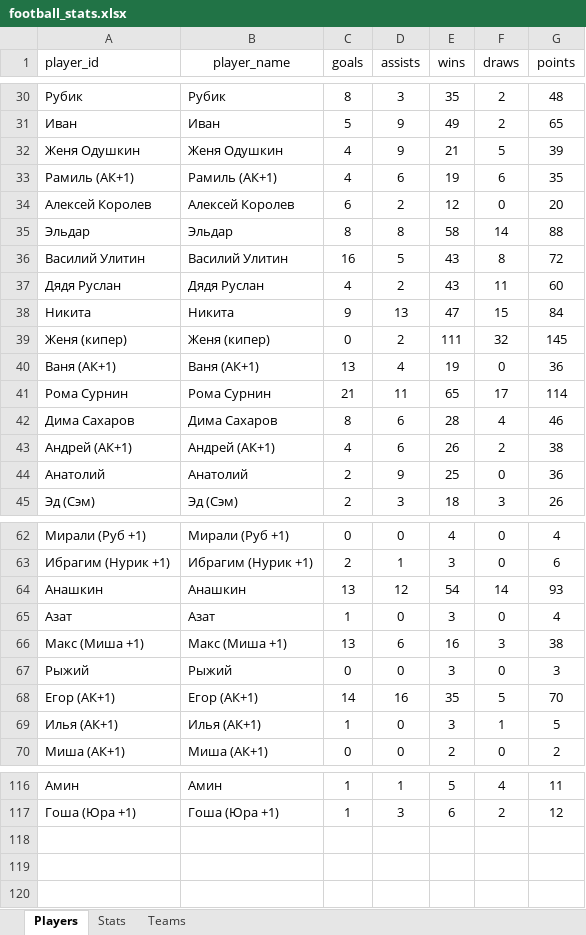
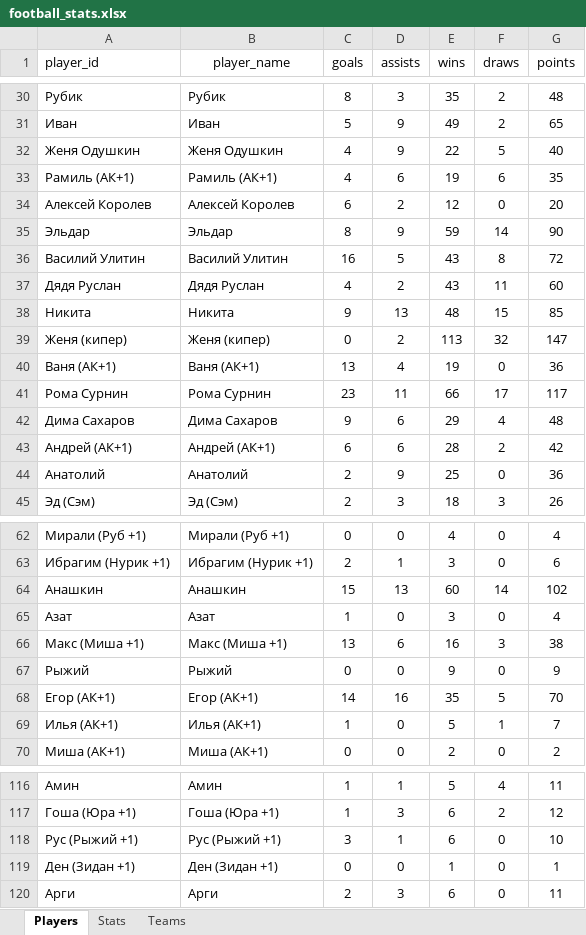
Before and after one commit to Greyusek/football_stats, an Excel workbook: football_stats.xlsx, sheet Players, drawn as a sheet; only a part is shown, gaps mark what is left out; values as stored, in another font and other column widths than the file's, no borders; table styles not drawn; the diff covers the shown part only; the diff names each change by its address in the sheet, - before the commit and + after, or states it on an @@ line.

```diff
--- a/football_stats.xlsx (sheet Players)
+++ b/football_stats.xlsx (sheet Players)
-E32 (wins): 21
+E32 (wins): 22
-G32 (points): 39
+G32 (points): 40
-D35 (assists): 8
+D35 (assists): 9
-E35 (wins): 58
+E35 (wins): 59
-G35 (points): 88
+G35 (points): 90
-E38 (wins): 47
+E38 (wins): 48
-G38 (points): 84
+G38 (points): 85
-E39 (wins): 111
+E39 (wins): 113
-G39 (points): 145
+G39 (points): 147
-C41 (goals): 21
+C41 (goals): 23
-E41 (wins): 65
+E41 (wins): 66
-G41 (points): 114
+G41 (points): 117
-C42 (goals): 8
+C42 (goals): 9
-E42 (wins): 28
+E42 (wins): 29
-G42 (points): 46
+G42 (points): 48
-C43 (goals): 4
+C43 (goals): 6
-E43 (wins): 26
+E43 (wins): 28
-G43 (points): 38
+G43 (points): 42
-C64 (goals): 13
+C64 (goals): 15
-D64 (assists): 12
+D64 (assists): 13
-E64 (wins): 54
+E64 (wins): 60
-G64 (points): 93
+G64 (points): 102
-E67 (wins): 3
+E67 (wins): 9
-G67 (points): 3
+G67 (points): 9
-E69 (wins): 3
+E69 (wins): 5
-G69 (points): 5
+G69 (points): 7
+row 118: Рус (Рыжий +1) | Рус (Рыжий +1) | 3 | 1 | 6 | 0 | 10
+row 119: Ден (Зидан +1) | Ден (Зидан +1) | 0 | 0 | 1 | 0 | 1
+row 120: Арги | Арги | 2 | 3 | 6 | 0 | 11
```
Also changed, not shown: 37 edited cells elsewhere in this sheet, sheet Stats, sheet Teams, 4 other files.
